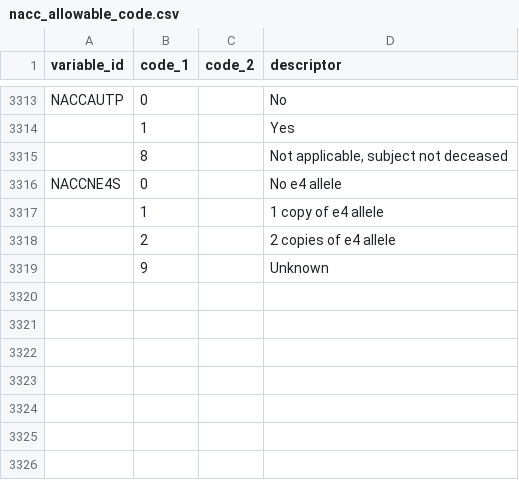
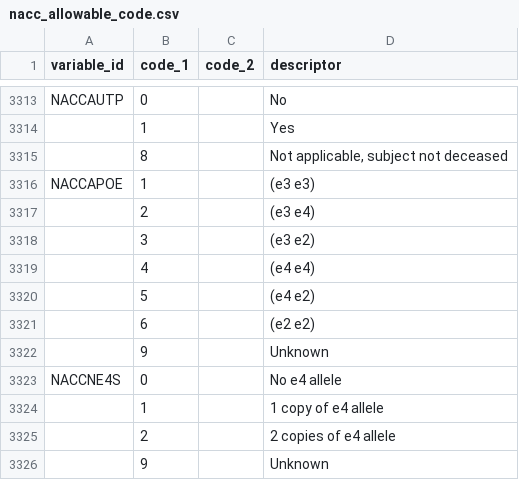
Before and after one commit to vkola-lab/lunar, a CSV file: data/nacc_allowable_code.csv, drawn as a sheet; only a part is shown, gaps mark what is left out.

```diff
--- a/data/nacc_allowable_code.csv
+++ b/data/nacc_allowable_code.csv
@@ -3315,2 +3315,9 @@ NACCAUTP,0,,No
 ,8,,"Not applicable, subject not deceased"
+NACCAPOE,1,,(e3 e3)
+,2,,(e3 e4)
+,3,,(e3 e2)
+,4,,(e4 e4)
+,5,,(e4 e2)
+,6,,(e2 e2)
+,9,,Unknown
 NACCNE4S,0,,No e4 allele
```
Also changed, not shown: data/nacc_variable.csv, 15 other files.
